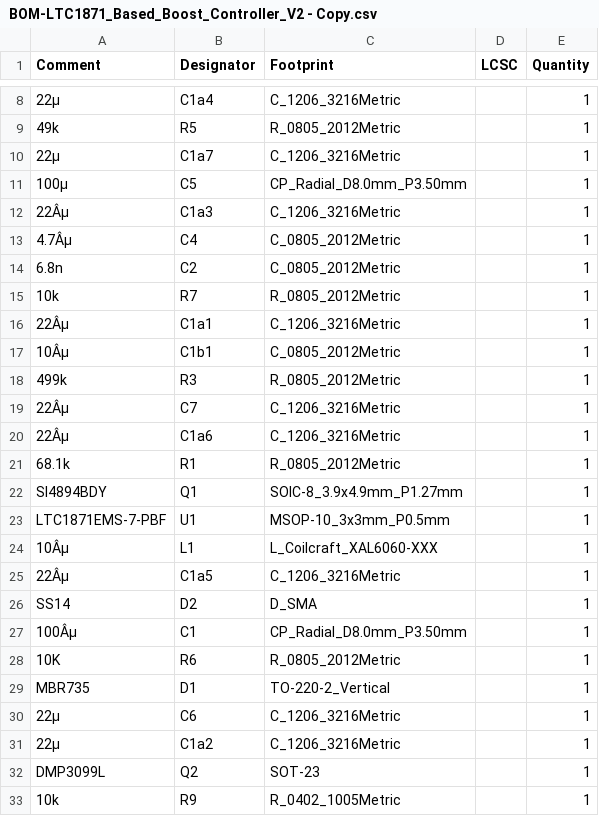
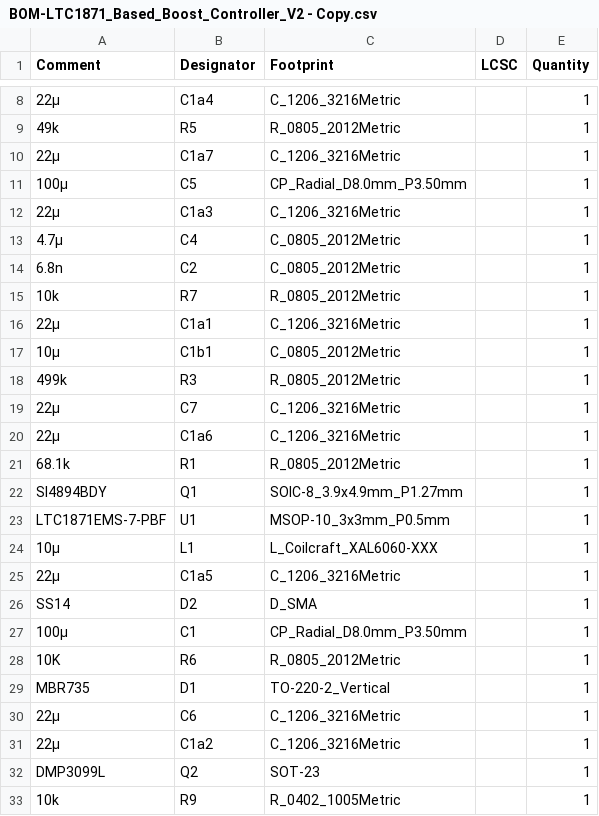
Before and after one commit to fortuneolose/EE499-FYP, a CSV file: KiCAD PCB Design/LTC1871 KiCAD PCB Revision/jlcpcb/production_files/BOM-LTC1871_Based_Boost_Controller_V2 - Copy.csv, drawn as a sheet; only a part is shown, gaps mark what is left out; the diff names each change by its address in the sheet, - before the commit and + after, or states it on an @@ line.

```diff
--- a/KiCAD PCB Design/LTC1871 KiCAD PCB Revision/jlcpcb/production_files/BOM-LTC1871_Based_Boost_Controller_V2 - Copy.csv
+++ b/KiCAD PCB Design/LTC1871 KiCAD PCB Revision/jlcpcb/production_files/BOM-LTC1871_Based_Boost_Controller_V2 - Copy.csv
-A12 (Comment): 22Âµ
+A12 (Comment): 22µ
-A13 (Comment): 4.7Âµ
+A13 (Comment): 4.7µ
-A16 (Comment): 22Âµ
+A16 (Comment): 22µ
-A17 (Comment): 10Âµ
+A17 (Comment): 10µ
-A19:A20 (Comment): 22Âµ
+A19:A20 (Comment): 22µ
-A24 (Comment): 10Âµ
+A24 (Comment): 10µ
-A25 (Comment): 22Âµ
+A25 (Comment): 22µ
-A27 (Comment): 100Âµ
+A27 (Comment): 100µ
```
Also changed, not shown: KiCAD PCB Design/LTC1871 KiCAD PCB Revision/jlcpcb/production_files/CPL-LTC1871_Based_Boost_Controller_V2 - Copy.csv, 21 other files.
